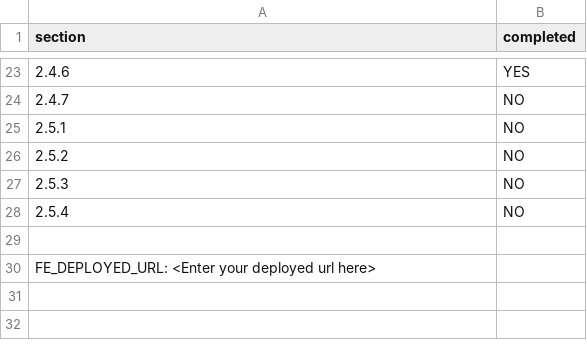
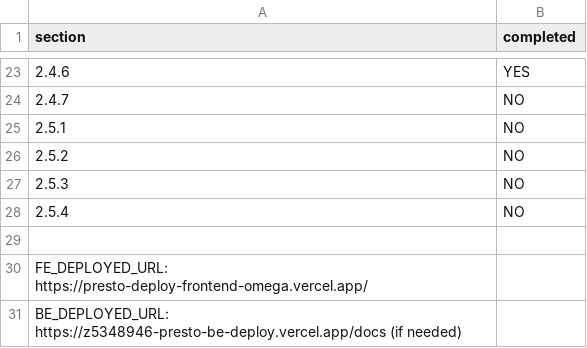
Before and after one commit to annnnie-qiu/presto-deploy, a CSV file: progress.csv, drawn as a sheet; only a part is shown, gaps mark what is left out.

```diff
--- a/progress.csv
+++ b/progress.csv
@@ -29,2 +29,3 @@ section,completed
 
-FE_DEPLOYED_URL: <Enter your deployed url here>
+FE_DEPLOYED_URL: https://presto-deploy-frontend-omega.vercel.app/
+BE_DEPLOYED_URL: https://z5348946-presto-be-deploy.vercel.app/docs (if needed)
```
Also changed, not shown: 1 other file.
